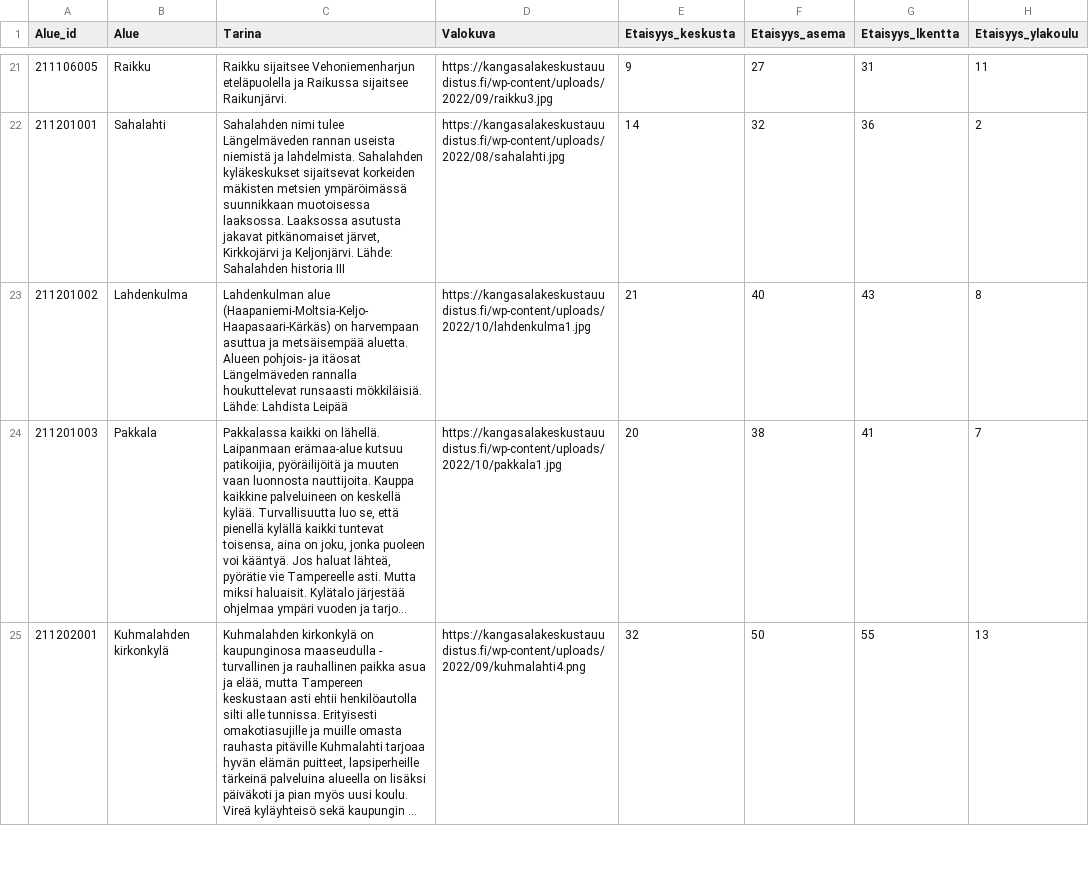
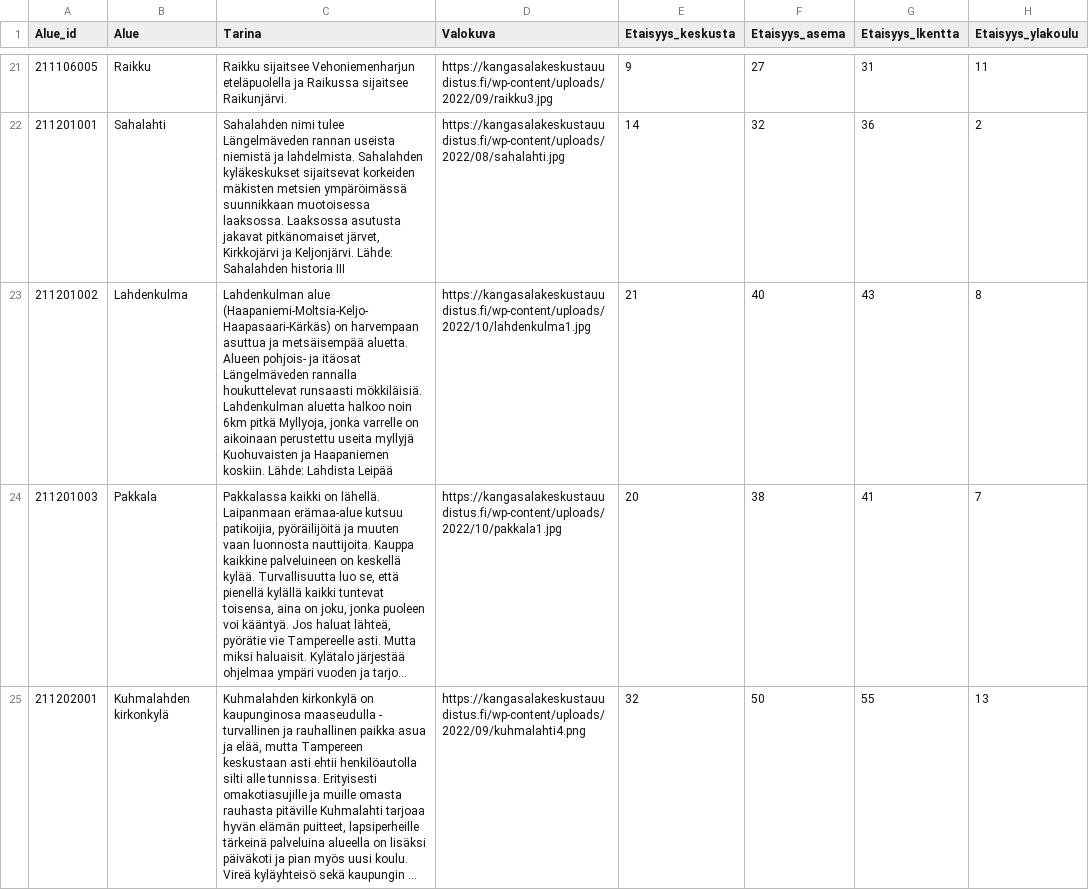
Before and after one commit to Kangasalakehitys/kaupunginosat, a CSV file: data/1_news.csv, drawn as a sheet; only a part is shown, gaps mark what is left out; long unchanged cells end in …; the diff names each change by its address in the sheet, - before the commit and + after, or states it on an @@ line.

Commit message:
Update 1_news.csv

```diff
--- a/data/1_news.csv
+++ b/data/1_news.csv
-C23 (Tarina): …runsaasti mökkiläisiä. Lähde: Lahdista…
+C23 (Tarina): …runsaasti mökkiläisiä. Lahdenkulman aluetta halkoo noin 6km pitkä Myllyoja, jonka varrelle on aikoinaan perustettu useita myllyjä Kuohuvaisten ja Haapaniemen koskiin. Lähde: Lahdista…
```
